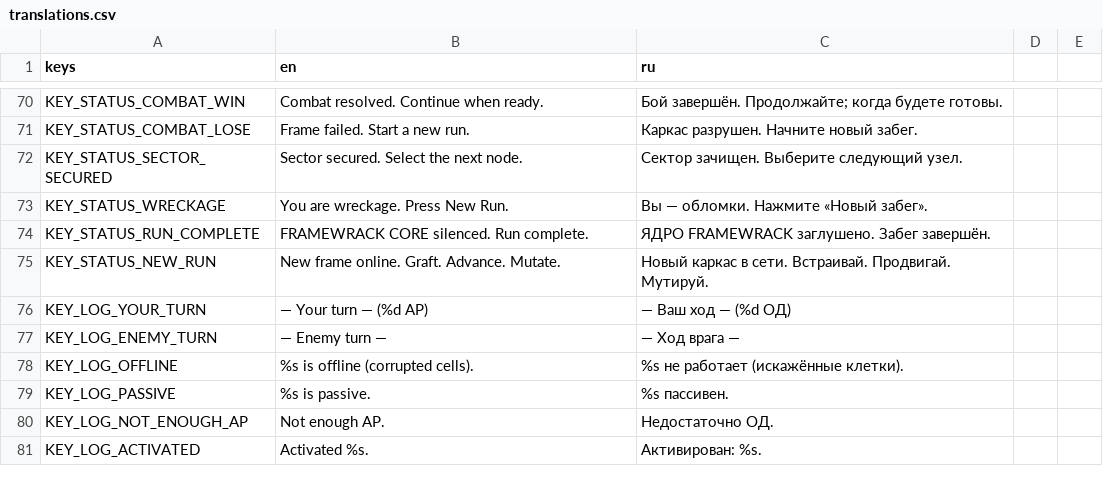
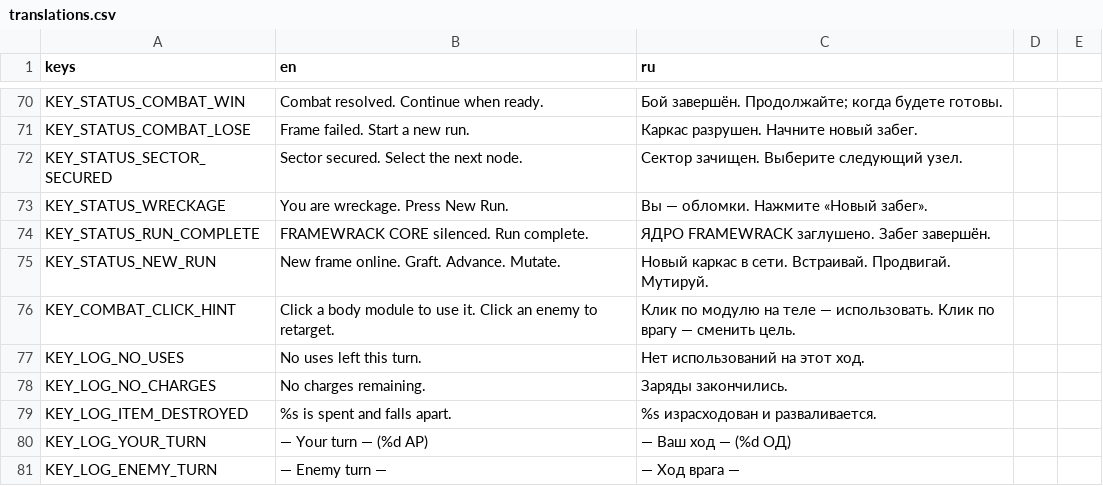
Before and after one commit to vtyurin89/framewrack_v1, a CSV file: translations/translations.csv, drawn as a sheet; only a part is shown, gaps mark what is left out; the shorter side is filled out with more unchanged rows; the diff names each change by its address in the sheet, - before the commit and + after, or states it on an @@ line.

```diff
--- a/translations/translations.csv
+++ b/translations/translations.csv
+row 76: KEY_COMBAT_CLICK_HINT | Click a body module to use it. Click an enemy to retarget. | Клик по модулю на теле — использовать. Клик по врагу — сменить цель.
+row 77: KEY_LOG_NO_USES | No uses left this turn. | Нет использований на этот ход.
+row 78: KEY_LOG_NO_CHARGES | No charges remaining. | Заряды закончились.
+row 79: KEY_LOG_ITEM_DESTROYED | %s is spent and falls apart. | %s израсходован и разваливается.
```
Also changed, not shown: data/items.csv, 9 other files.
